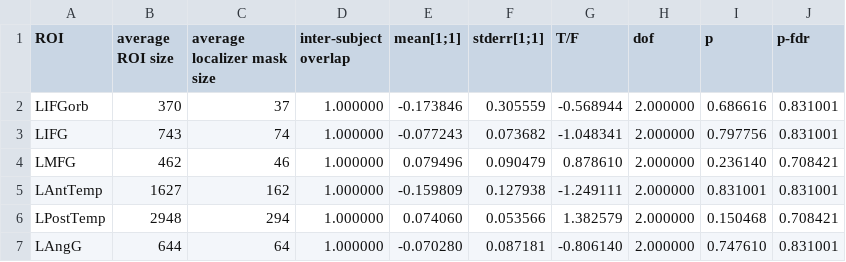
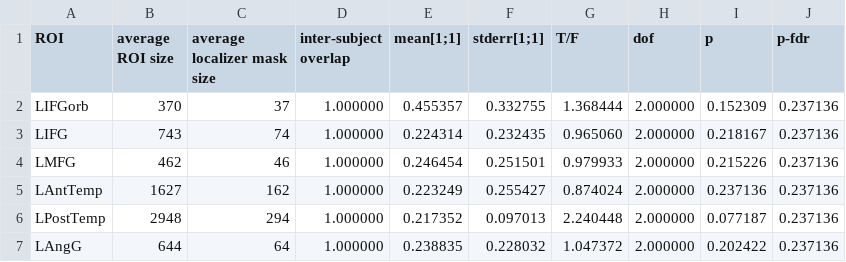
Before and after one commit to mekline/AgentPatient_Pilot, a CSV file: Analysis_pilot2/loc_langloc_crit_langloc_20171218/spm_ss_mROI_results_0003.Stats.csv, drawn as a sheet.

Commit message:
switched 430 to two c1 langlocs based on scanplan, reran 2nd level in R2015b and MVPA in R2007b. wtf.

```diff
--- a/Analysis_pilot2/loc_langloc_crit_langloc_20171218/spm_ss_mROI_results_0003.Stats.csv
+++ b/Analysis_pilot2/loc_langloc_crit_langloc_20171218/spm_ss_mROI_results_0003.Stats.csv
@@ -1,7 +1,7 @@
 ROI,average ROI size,average localizer mask size,inter-subject overlap,mean[1;1],stderr[1;1],T/F,dof,p,p-fdr
-LIFGorb,370,37,1.000000,-0.173846,0.305559,-0.568944,2.000000,0.686616,0.831001
-LIFG,743,74,1.000000,-0.077243,0.073682,-1.048341,2.000000,0.797756,0.831001
-LMFG,462,46,1.000000,0.079496,0.090479,0.878610,2.000000,0.236140,0.708421
-LAntTemp,1627,162,1.000000,-0.159809,0.127938,-1.249111,2.000000,0.831001,0.831001
-LPostTemp,2948,294,1.000000,0.074060,0.053566,1.382579,2.000000,0.150468,0.708421
-LAngG,644,64,1.000000,-0.070280,0.087181,-0.806140,2.000000,0.747610,0.831001
+LIFGorb,370,37,1.000000,0.455357,0.332755,1.368444,2.000000,0.152309,0.237136
+LIFG,743,74,1.000000,0.224314,0.232435,0.965060,2.000000,0.218167,0.237136
+LMFG,462,46,1.000000,0.246454,0.251501,0.979933,2.000000,0.215226,0.237136
+LAntTemp,1627,162,1.000000,0.223249,0.255427,0.874024,2.000000,0.237136,0.237136
+LPostTemp,2948,294,1.000000,0.217352,0.097013,2.240448,2.000000,0.077187,0.237136
+LAngG,644,64,1.000000,0.238835,0.228032,1.047372,2.000000,0.202422,0.237136
```
Also changed, not shown: Analysis_pilot2/loc_langloc_crit_agpat_20171218/spm_ss_mROI_results_0003.Stats.csv, Analysis_pilot2/loc_langloc_crit_langloc_20171218/spm_ss_mROI_data.csv, 47 other files.
